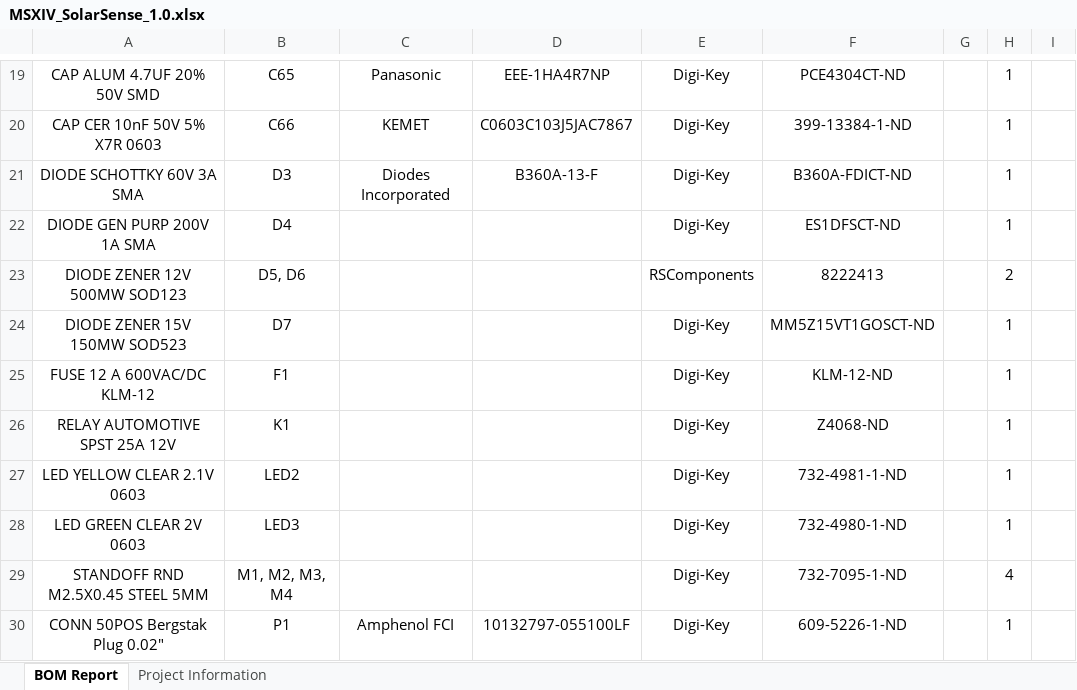
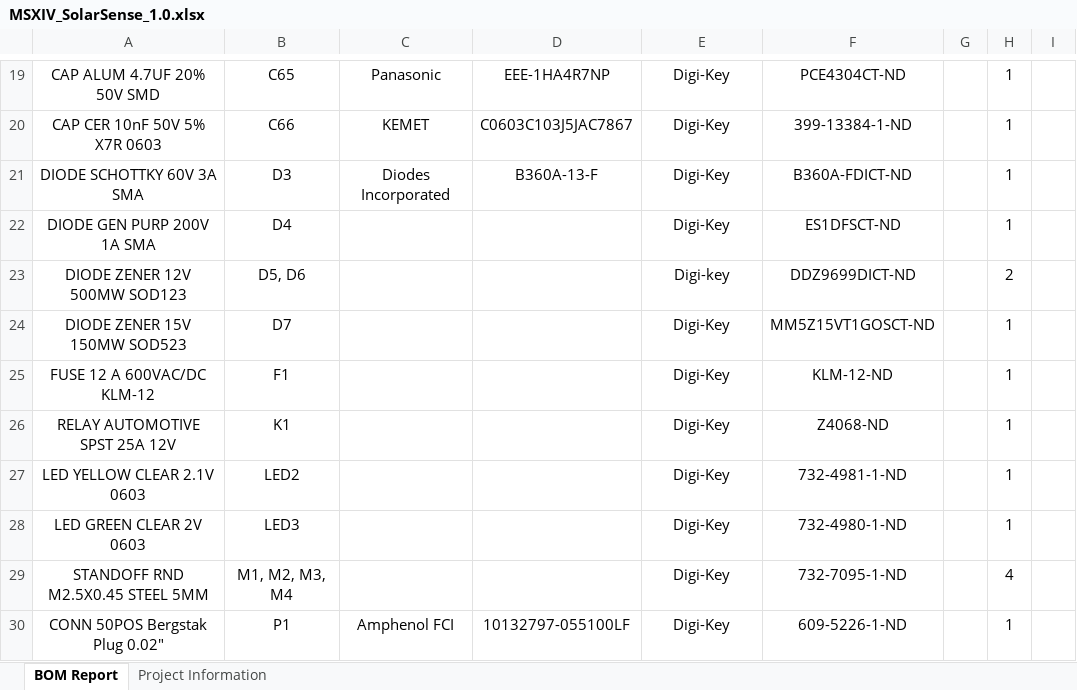
Before and after one commit to uw-midsun/hardware, an Excel workbook: MSXIV_SolarSense/MSXIV_SolarSense/Project Outputs for MSXIV_SolarSense/BOM&STEP/MSXIV_SolarSense_1.0.xlsx, sheet BOM Report, drawn as a sheet; only a part is shown, gaps mark what is left out; values as stored, in another font and other column widths than the file's, no borders; charts and pictures not drawn; the diff names each change by its address in the sheet, - before the commit and + after, or states it on an @@ line.

```diff
--- a/MSXIV_SolarSense/MSXIV_SolarSense/Project Outputs for MSXIV_SolarSense/BOM&STEP/MSXIV_SolarSense_1.0.xlsx (sheet BOM Report)
+++ b/MSXIV_SolarSense/MSXIV_SolarSense/Project Outputs for MSXIV_SolarSense/BOM&STEP/MSXIV_SolarSense_1.0.xlsx (sheet BOM Report)
-E23: RSComponents
+E23: Digi-key
-F23: 8222413
+F23: DDZ9699DICT-ND
```
Also changed, not shown: 2 other files.
